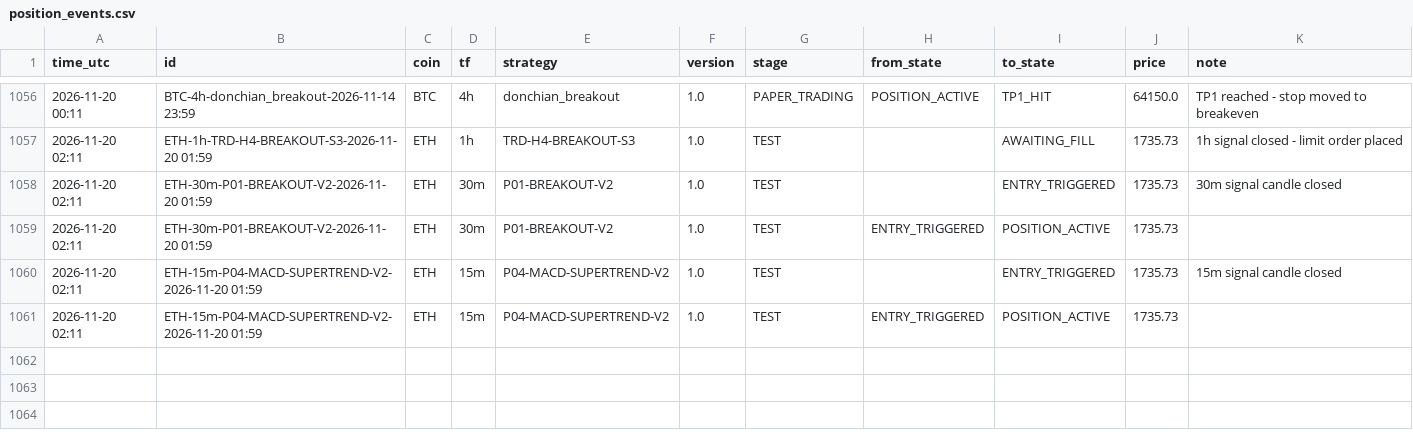
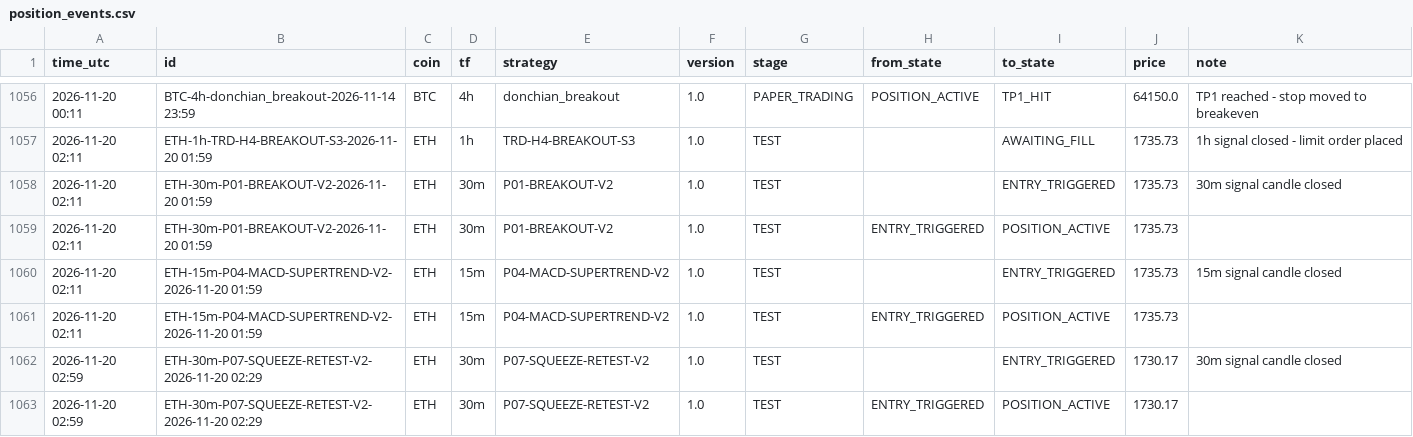
Before and after one commit to mayastraglobal-ui/crypto-signal-agent, a CSV file: reports/position_events.csv, drawn as a sheet; only a part is shown, gaps mark what is left out.

```diff
--- a/reports/position_events.csv
+++ b/reports/position_events.csv
@@ -1061 +1061,3 @@ time_utc,id,coin,tf,strategy,version,stage,from_state,to_state,price,note
 2026-11-20 02:11,ETH-15m-P04-MACD-SUPERTREND-V2-2026-11-20 01:59,ETH,15m,P04-MACD-SUPERTREND-V2,1.0,TEST,ENTRY_TRIGGERED,POSITION_ACTIVE,1735.73,
+2026-11-20 02:59,ETH-30m-P07-SQUEEZE-RETEST-V2-2026-11-20 02:29,ETH,30m,P07-SQUEEZE-RETEST-V2,1.0,TEST,,ENTRY_TRIGGERED,1730.17,30m signal candle closed
+2026-11-20 02:59,ETH-30m-P07-SQUEEZE-RETEST-V2-2026-11-20 02:29,ETH,30m,P07-SQUEEZE-RETEST-V2,1.0,TEST,ENTRY_TRIGGERED,POSITION_ACTIVE,1730.17,
```
Also changed, not shown: reports/signals_log.csv, reports/strategy_scoreboard.csv, 20 other files.
